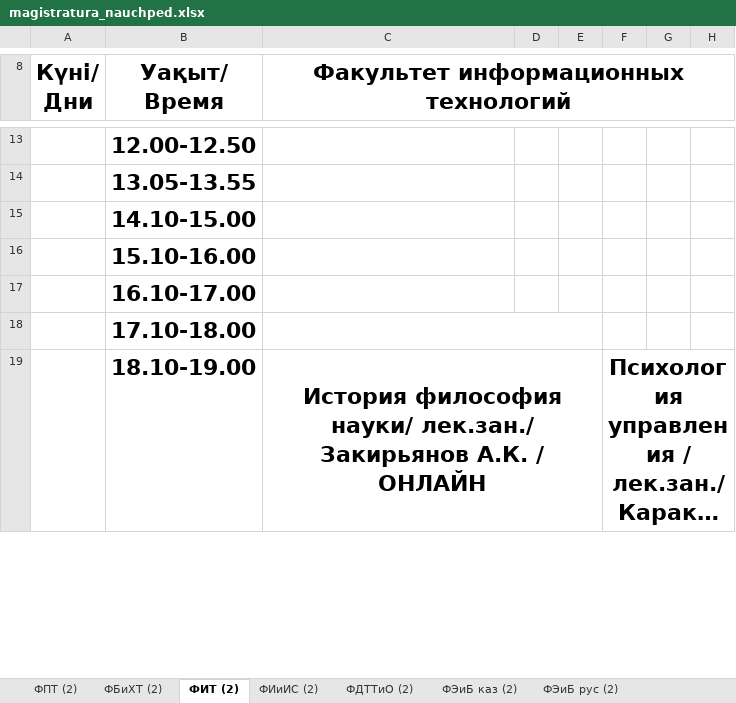
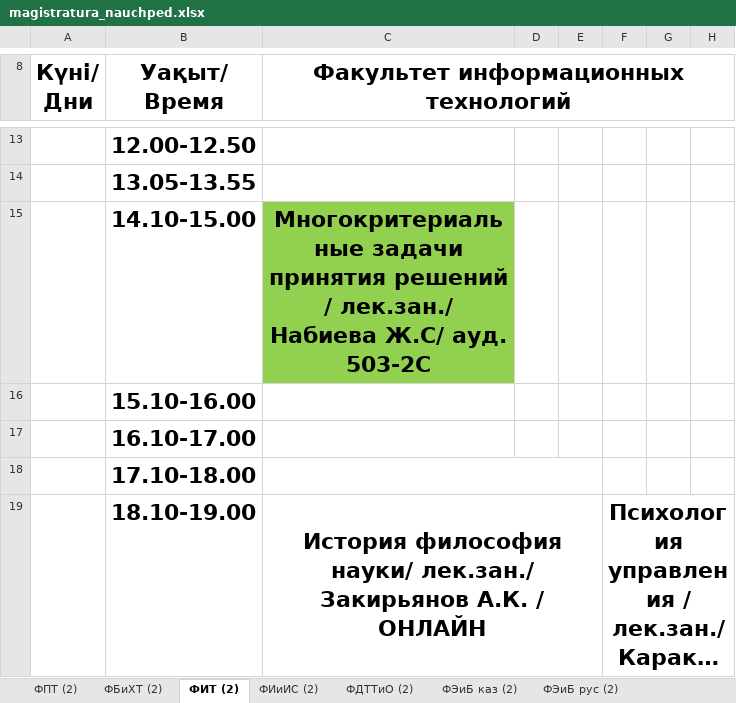
Before and after one commit to drashidinov/ATUscheduleIS, an Excel workbook: raw/magistratura_nauchped.xlsx, sheet ФИТ (2), drawn as a sheet; only a part is shown, gaps mark what is left out; long unchanged cells end in …; values as stored, in another font and other column widths than the file's, no borders; charts and pictures not drawn; the diff covers the shown part only; the diff names each change by its address in the sheet, - before the commit and + after, or states it on an @@ line.

Commit message:
Update schedule source(s): raw/magistratura_nauchped.xlsx, raw/magistratura_2kurs.xlsx

```diff
--- a/raw/magistratura_nauchped.xlsx (sheet ФИТ (2))
+++ b/raw/magistratura_nauchped.xlsx (sheet ФИТ (2))
-C15: (empty)
+C15: Многокритериальные задачи принятия решений / лек.зан./ Набиева Ж.С/ ауд. 503-2С
-C15 fill: none
+C15 fill: #92D050
```
Also changed, not shown: 1 edited cell and cell formats elsewhere in this sheet, raw/magistratura_2kurs.xlsx.
